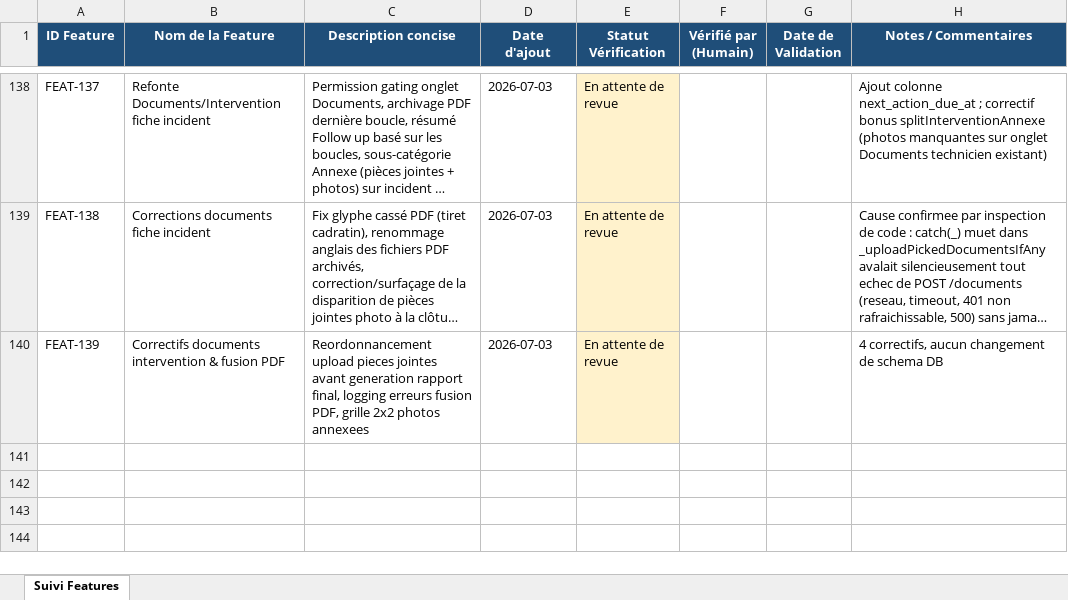
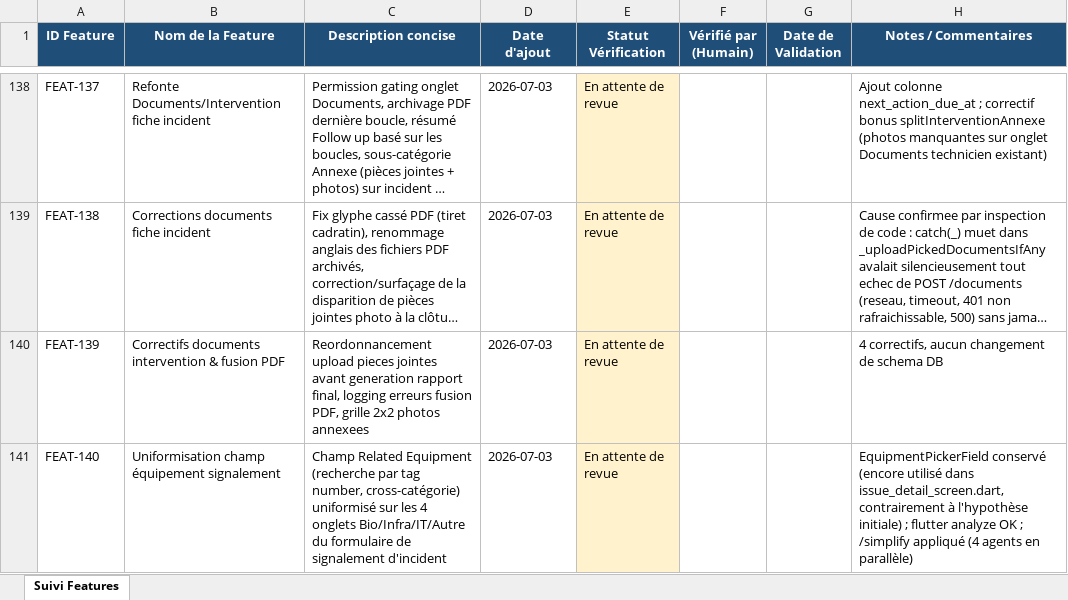
Before and after one commit to julierouanet/PTUT, an Excel workbook: verification/suivi_verifications.xlsx, sheet Suivi Features, drawn as a sheet; only a part is shown, gaps mark what is left out; long unchanged cells end in …; values as stored, in another font and other column widths than the file's, no borders; the diff names each change by its address in the sheet, - before the commit and + after, or states it on an @@ line.

Commit message:
feat: Update issue form localization keys and enhance equipment search handling

```diff
--- a/verification/suivi_verifications.xlsx (sheet Suivi Features)
+++ b/verification/suivi_verifications.xlsx (sheet Suivi Features)
+row 141: FEAT-140 | Uniformisation champ équipement signalement | Champ Related Equipment (recherche par tag number, cross-catégorie) uniformisé sur les 4 onglets Bio/Infra/IT/Autre du formulaire de signalement d'incident | 2026-07-03 | En attente de revue |  |  | EquipmentPickerField conservé (encore utilisé dans issue_detail_screen.dart, contrairement à l'hypothèse initiale) ; flutter analyze OK ; /simplify appliqué (4 agents en parallèle)
```
Also changed, not shown: 6 other files.
